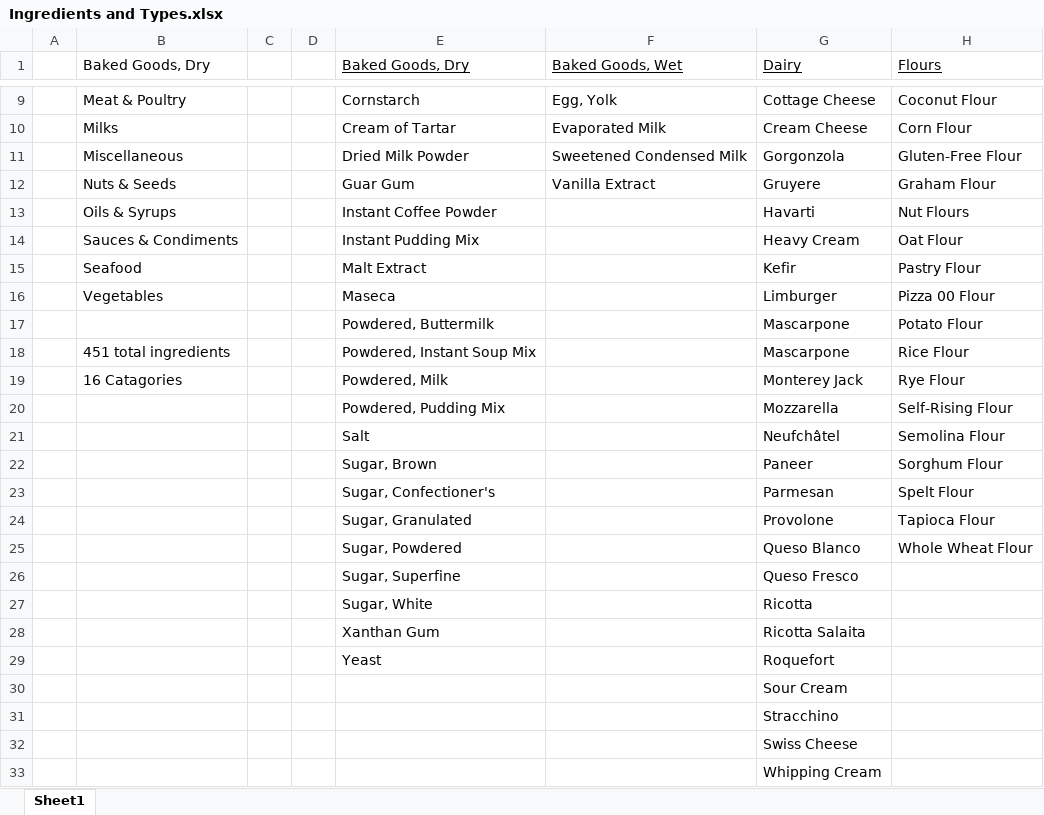
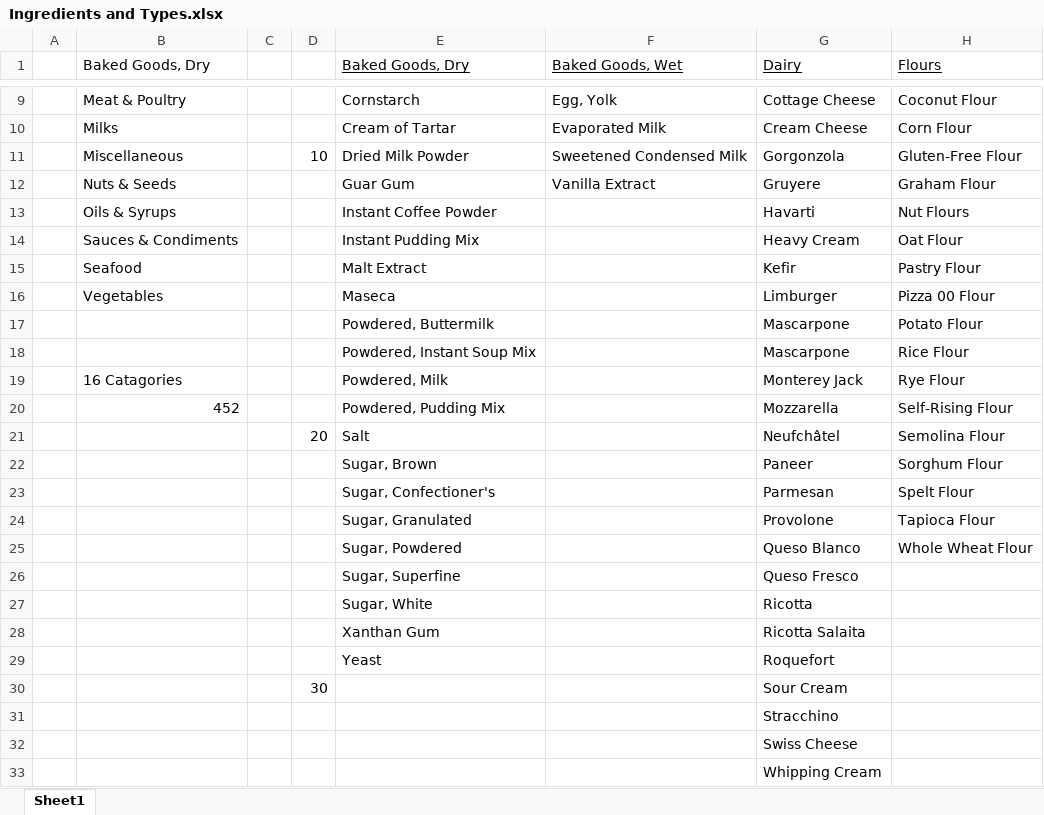
Before and after one commit to CanMatthewCode/CupsToGrams, an Excel workbook: Ingredients and Types.xlsx, sheet Sheet1, drawn as a sheet; only a part is shown, gaps mark what is left out; values as stored, in another font and other column widths than the file's, no borders; the diff names each change by its address in the sheet, - before the commit and + after, or states it on an @@ line.

```diff
--- a/Ingredients and Types.xlsx (sheet Sheet1)
+++ b/Ingredients and Types.xlsx (sheet Sheet1)
-D11: (empty)
+D11: 10
-B18 (Baked Goods, Dry): 451 total ingredients
+B18 (Baked Goods, Dry): (empty)
-B20 (Baked Goods, Dry): (empty)
+B20 (Baked Goods, Dry): 452
-D21: (empty)
+D21: 20
-D30: (empty)
+D30: 30
```
Also changed, not shown: 39 other files.
